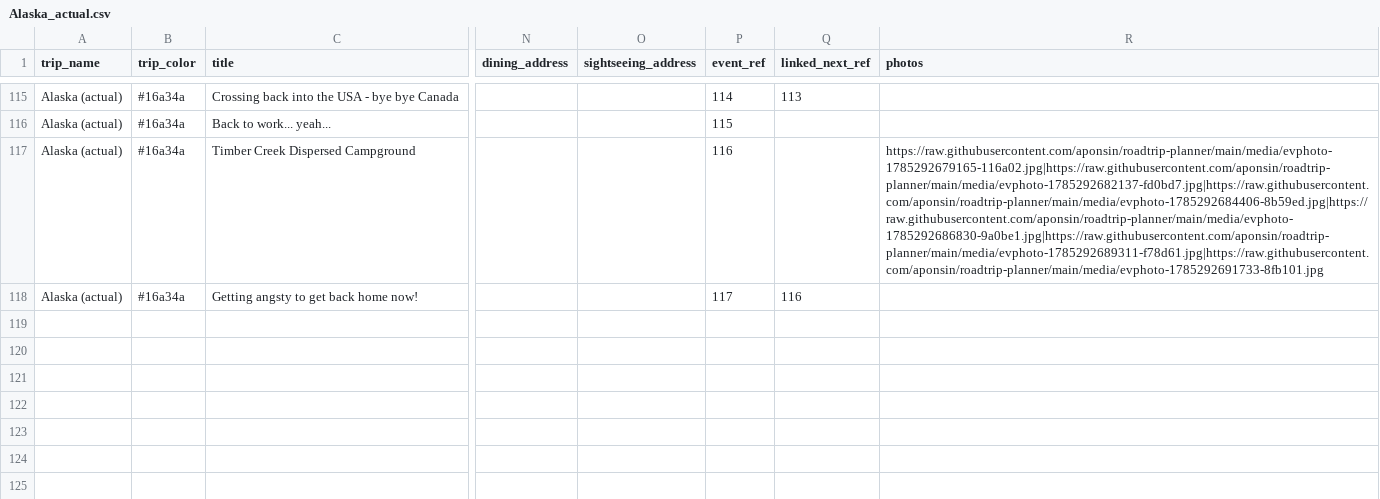
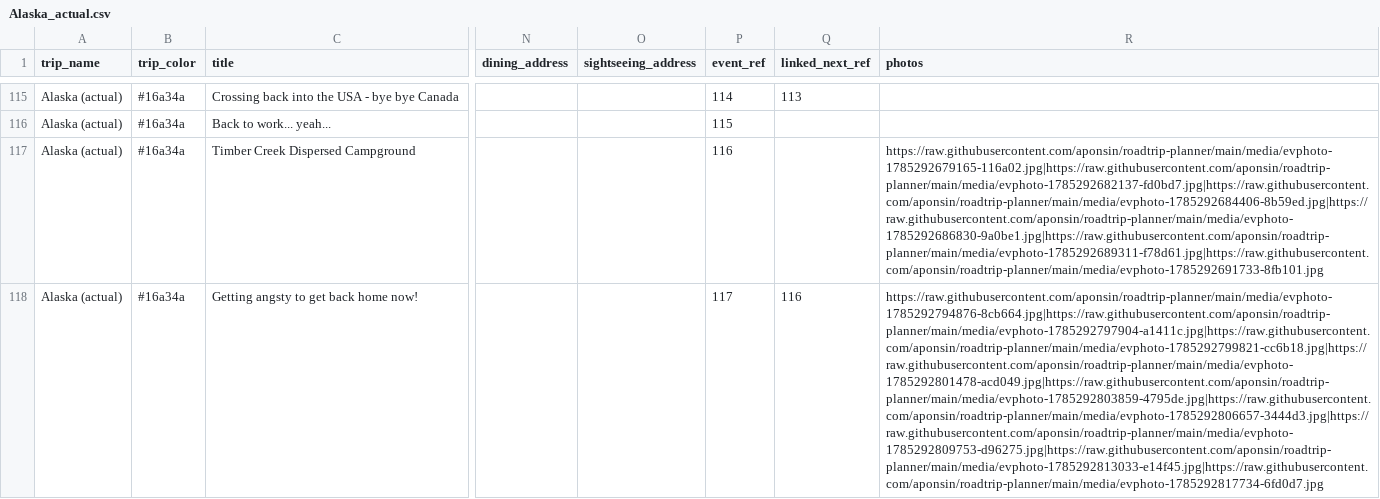
Before and after one commit to aponsin/roadtrip-planner, a CSV file: data/Alaska_actual.csv, drawn as a sheet; only a part is shown, gaps mark what is left out; the diff names each change by its address in the sheet, - before the commit and + after, or states it on an @@ line.

Commit message:
Update trip: Alaska (actual) [39ad826b]

```diff
--- a/data/Alaska_actual.csv
+++ b/data/Alaska_actual.csv
-R118 (photos): (empty)
+R118 (photos): https://raw.githubusercontent.com/aponsin/roadtrip-planner/main/media/evphoto-1785292794876-8cb664.jpg|https://raw.githubusercontent.com/aponsin/roadtrip-planner/main/media/evphoto-1785292797904-a1411c.jpg|https://raw.githubusercontent.com/aponsin/roadtrip-planner/main/media/evphoto-1785292799821-cc6b18.jpg|https://raw.githubusercontent.com/aponsin/roadtrip-planner/main/media/evphoto-1785292801478-acd049.jpg|https://raw.githubusercontent.com/aponsin/roadtrip-planner/main/media/evphoto-1785292803859-4795de.jpg|https://raw.githubusercontent.com/aponsin/roadtrip-planner/main/media/evphoto-1785292806657-3444d3.jpg|https://raw.githubusercontent.com/aponsin/roadtrip-planner/main/media/evphoto-1785292809753-d96275.jpg|https://raw.githubusercontent.com/aponsin/roadtrip-planner/main/media/evphoto-1785292813033-e14f45.jpg|https://raw.githubusercontent.com/aponsin/roadtrip-planner/main/media/evphoto-1785292817734-6fd0d7.jpg
```
